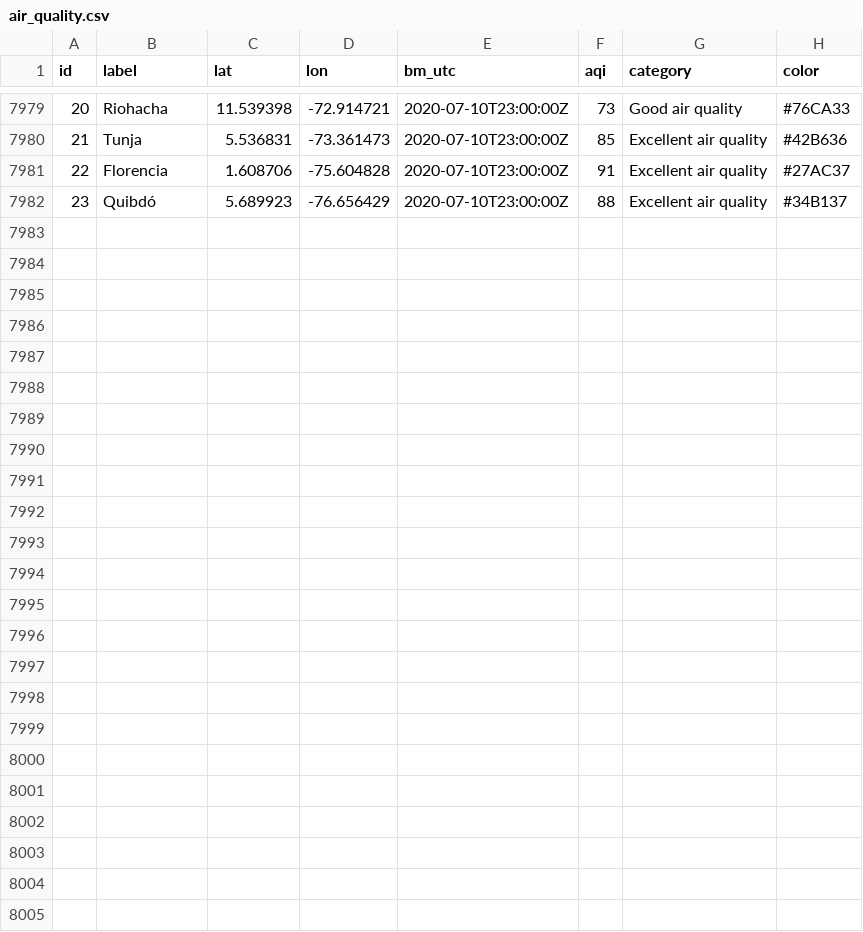
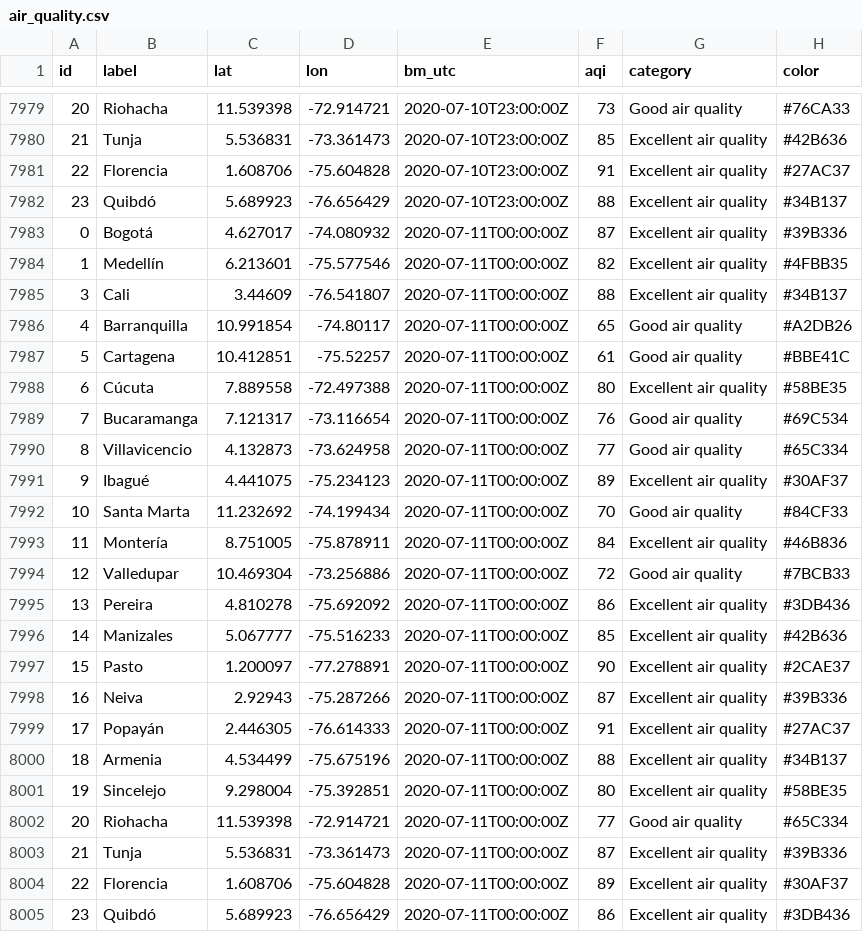
Before and after one commit to sebaxtian/breezometer-api-demo, a CSV file: output/air_quality.csv, drawn as a sheet; only a part is shown, gaps mark what is left out.

Commit message:
Updated at Sat Jul 11 00:41:47 UTC 2020

```diff
--- a/output/air_quality.csv
+++ b/output/air_quality.csv
@@ -7982 +7982,24 @@ id,label,lat,lon,bm_utc,aqi,category,color
 23,Quibdó,5.689923,-76.656429,2020-07-10T23:00:00Z,88,Excellent air quality,#34B137
+0,Bogotá,4.627017,-74.080932,2020-07-11T00:00:00Z,87,Excellent air quality,#39B336
+1,Medellín,6.213601,-75.577546,2020-07-11T00:00:00Z,82,Excellent air quality,#4FBB35
+3,Cali,3.44609,-76.541807,2020-07-11T00:00:00Z,88,Excellent air quality,#34B137
+4,Barranquilla,10.991854,-74.80117,2020-07-11T00:00:00Z,65,Good air quality,#A2DB26
+5,Cartagena,10.412851,-75.52257,2020-07-11T00:00:00Z,61,Good air quality,#BBE41C
+6,Cúcuta,7.889558,-72.497388,2020-07-11T00:00:00Z,80,Excellent air quality,#58BE35
+7,Bucaramanga,7.121317,-73.116654,2020-07-11T00:00:00Z,76,Good air quality,#69C534
+8,Villavicencio,4.132873,-73.624958,2020-07-11T00:00:00Z,77,Good air quality,#65C334
+9,Ibagué,4.441075,-75.234123,2020-07-11T00:00:00Z,89,Excellent air quality,#30AF37
+10,Santa Marta,11.232692,-74.199434,2020-07-11T00:00:00Z,70,Good air quality,#84CF33
+11,Montería,8.751005,-75.878911,2020-07-11T00:00:00Z,84,Excellent air quality,#46B836
+12,Valledupar,10.469304,-73.256886,2020-07-11T00:00:00Z,72,Good air quality,#7BCB33
+13,Pereira,4.810278,-75.692092,2020-07-11T00:00:00Z,86,Excellent air quality,#3DB436
+14,Manizales,5.067777,-75.516233,2020-07-11T00:00:00Z,85,Excellent air quality,#42B636
+15,Pasto,1.200097,-77.278891,2020-07-11T00:00:00Z,90,Excellent air quality,#2CAE37
+16,Neiva,2.92943,-75.287266,2020-07-11T00:00:00Z,87,Excellent air quality,#39B336
+17,Popayán,2.446305,-76.614333,2020-07-11T00:00:00Z,91,Excellent air quality,#27AC37
+18,Armenia,4.534499,-75.675196,2020-07-11T00:00:00Z,88,Excellent air quality,#34B137
+19,Sincelejo,9.298004,-75.392851,2020-07-11T00:00:00Z,80,Excellent air quality,#58BE35
+20,Riohacha,11.539398,-72.914721,2020-07-11T00:00:00Z,77,Good air quality,#65C334
+21,Tunja,5.536831,-73.361473,2020-07-11T00:00:00Z,87,Excellent air quality,#39B336
+22,Florencia,1.608706,-75.604828,2020-07-11T00:00:00Z,89,Excellent air quality,#30AF37
+23,Quibdó,5.689923,-76.656429,2020-07-11T00:00:00Z,86,Excellent air quality,#3DB436
```
